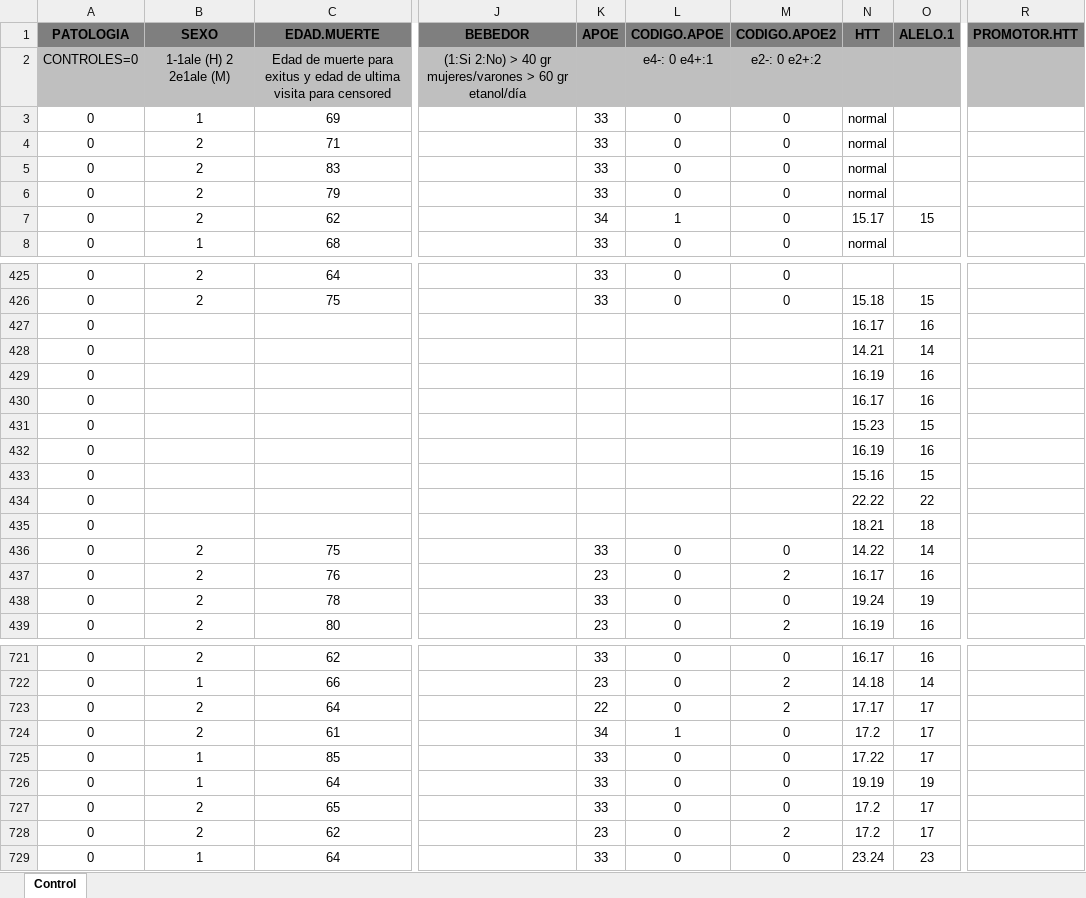
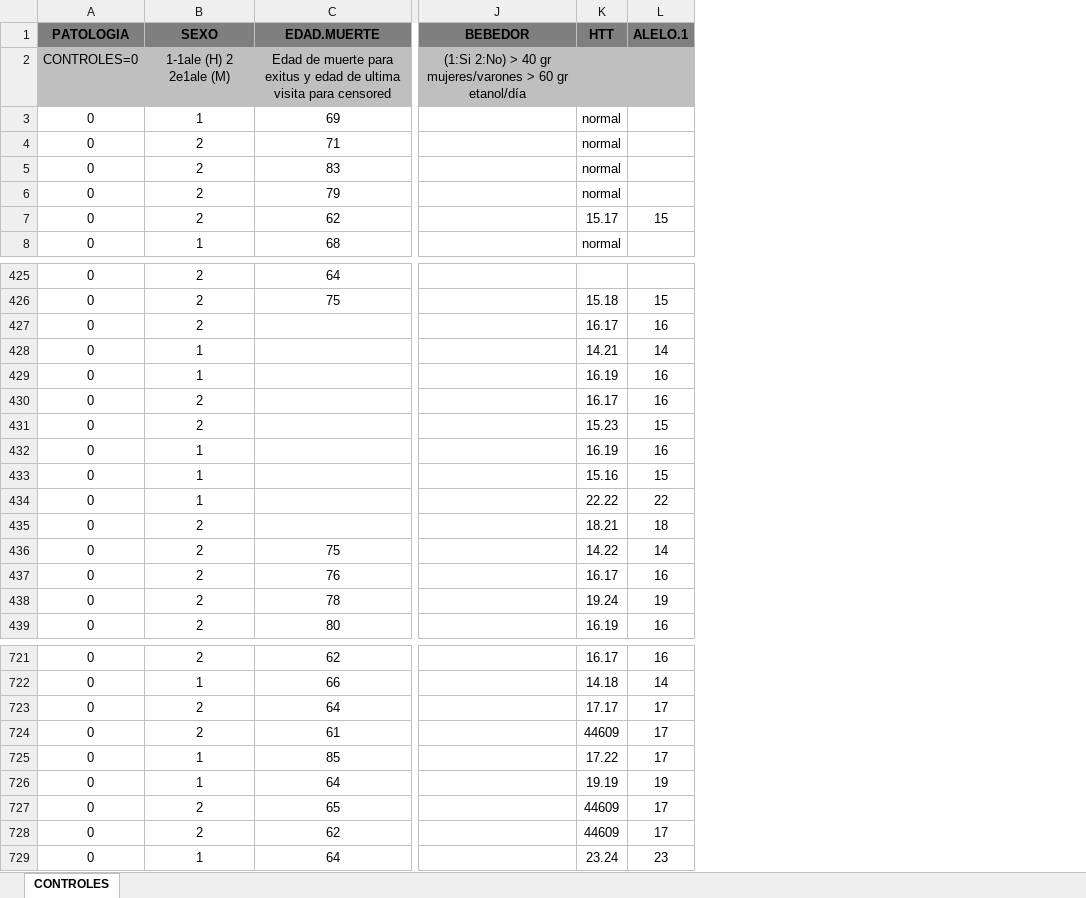
Before and after one commit to sergio30po/PD_cancer, an Excel workbook: Datasets/Control_DB.xlsx, sheet CONTROLES, drawn as a sheet; only a part is shown, gaps mark what is left out; values as stored, in another font and other column widths than the file's, no borders; removed rows and columns are numbered as before the commit, all else as after; the diff covers the shown part only; the diff names each change by its address in the sheet, - before the commit and + after, or states it on an @@ line.

```diff
--- a/Datasets/Control_DB.xlsx (sheet CONTROLES)
+++ b/Datasets/Control_DB.xlsx (sheet CONTROLES)
-sheet tab: Control
+sheet tab: CONTROLES
-column K (APOE), rows 3-8: 33 | 33 | 33 | 33 | 34 | 33; rows 425-439: 33 | 33 |  |  |  |  |  |  |  |  |  | 33 | 23 | 33 | 23; rows 721-729: 33 | 23 | 22 | 34 | 33 | 33 | 33 | 23 | 33
-column L (CODIGO.APOE), rows 2-8: e4-: 0 e4+:1 | 0 | 0 | 0 | 0 | 1 | 0; rows 425-439: 0 | 0 |  |  |  |  |  |  |  |  |  | 0 | 0 | 0 | 0; rows 721-729: 0 | 0 | 0 | 1 | 0 | 0 | 0 | 0 | 0
-column M (CODIGO.APOE2), rows 2-8: e2-: 0 e2+:2 | 0 | 0 | 0 | 0 | 0 | 0; rows 425-439: 0 | 0 |  |  |  |  |  |  |  |  |  | 0 | 2 | 0 | 2; rows 721-729: 0 | 2 | 2 | 0 | 0 | 0 | 0 | 2 | 0
-column R (PROMOTOR.HTT), empty
-B427 (SEXO): (empty)
+B427 (SEXO): 2
-B428:B429 (SEXO): (empty)
+B428:B429 (SEXO): 1
-B430:B431 (SEXO): (empty)
+B430:B431 (SEXO): 2
-B432:B434 (SEXO): (empty)
+B432:B434 (SEXO): 1
-B435 (SEXO): (empty)
+B435 (SEXO): 2
-K724 (HTT): 17.2
+K724 (HTT): 44609
-K727:K728 (HTT): 17.2
+K727:K728 (HTT): 44609
```
Also changed, not shown: 61 edited cells elsewhere in this sheet, Datasets/iPD_DB.xlsx.
